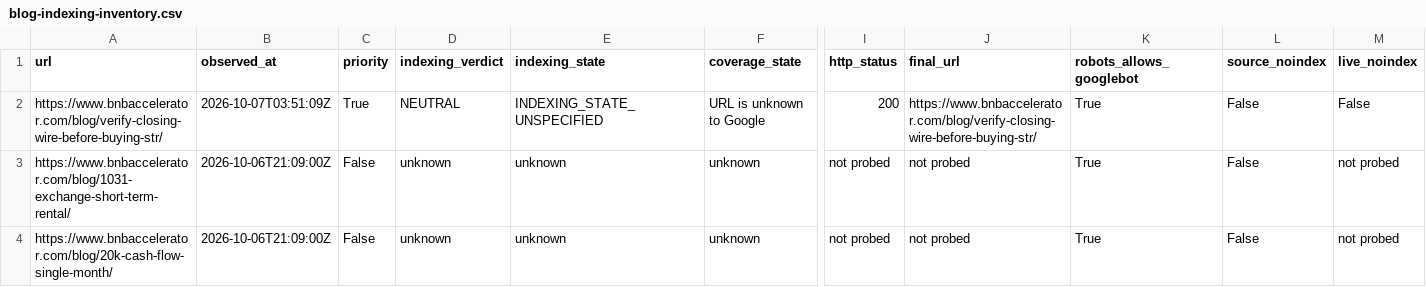
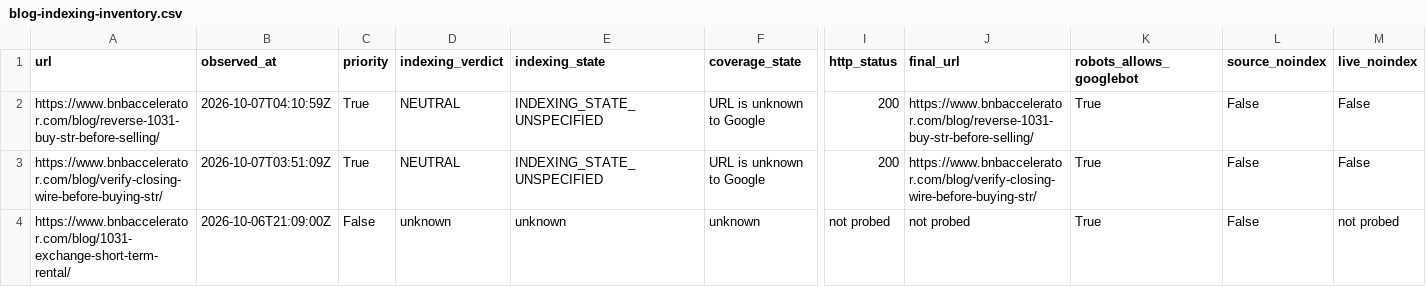
Before and after one commit to drconnorrobertson/bnb-accelerator-site, a CSV file: _gen/blog-indexing-inventory.csv, drawn as a sheet; only a part is shown, gaps mark what is left out; the shorter side is filled out with more unchanged rows; rows hold the shown columns only; the diff names each change by its address in the sheet, - before the commit and + after, or states it on an @@ line.

Commit message:
Record live reverse exchange guide and separate indexing evidence

```diff
--- a/_gen/blog-indexing-inventory.csv
+++ b/_gen/blog-indexing-inventory.csv
+row 2: https://www.bnbaccelerator.com/blog/reverse-1031-buy-str-before-selling/ | 2026-10-07T04:10:59Z | True | NEUTRAL | INDEXING_STATE_UNSPECIFIED | URL is unknown to Google | 200 | https://www.bnbaccelerator.com/blog/reverse-1031-buy-str-before-selling/ | True | False | False
```
Also changed, not shown: 3 other files.
